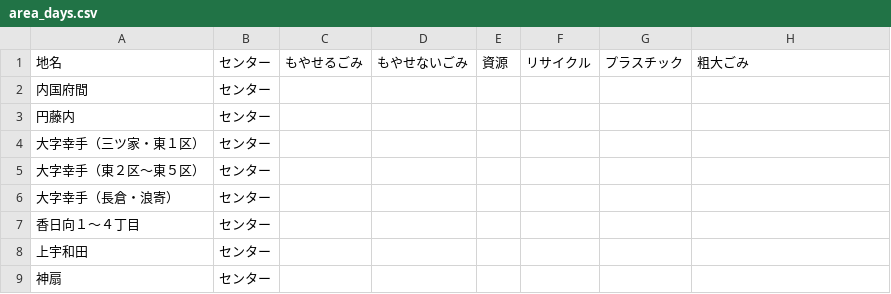
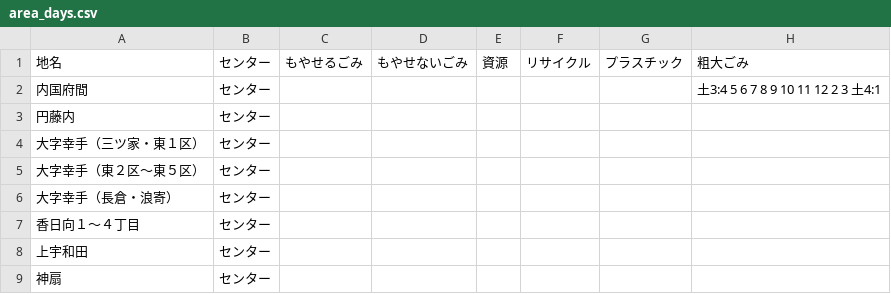
Before and after one commit to 50saisatte/5374, a CSV file: data/area_days.csv, drawn as a sheet; only a part is shown.

Commit message:
Update area_days.csv

```diff
--- a/data/area_days.csv
+++ b/data/area_days.csv
@@ -1,3 +1,3 @@
 地名,センター,もやせるごみ,もやせないごみ,資源,リサイクル,プラスチック,粗大ごみ
-内国府間,センター,,,,,,
+内国府間,センター,,,,,,土3:4 5 6 7 8 9 10 11 12 2 3 土4:1
 円藤内,センター,,,,,,
```
